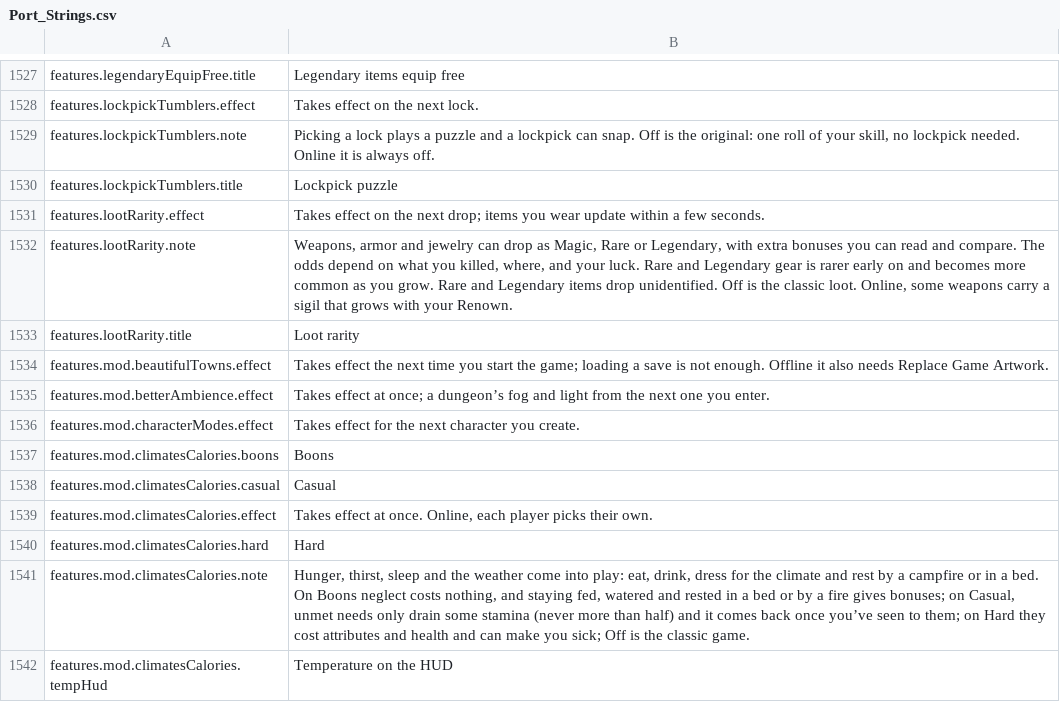
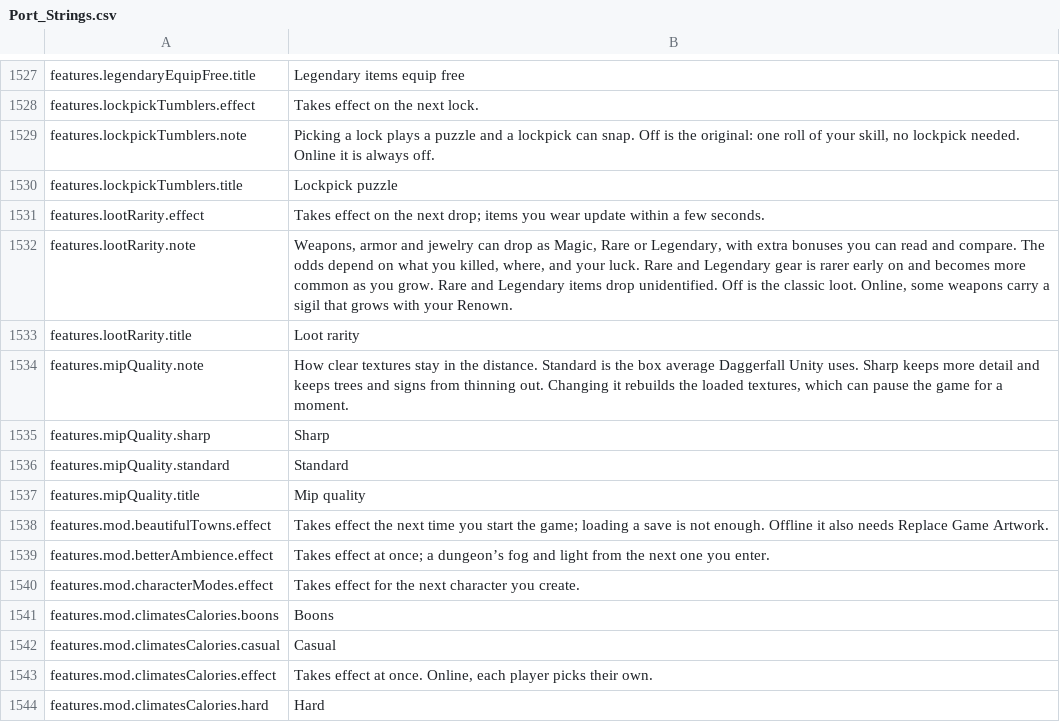
Before and after one commit to travddm/daggerfall-js-source, a CSV file: locales/en/Port_Strings.csv, drawn as a sheet; only a part is shown, gaps mark what is left out; the shorter side is filled out with more unchanged rows; the diff names each change by its address in the sheet, - before the commit and + after, or states it on an @@ line.

Commit message:
Sharper world mip chains built on the CPU, behind a Mip quality row

```diff
--- a/locales/en/Port_Strings.csv
+++ b/locales/en/Port_Strings.csv
+row 1534: features.mipQuality.note | How clear textures stay in the distance. Standard is the box average Daggerfall Unity uses. Sharp keeps more detail and keeps trees and signs from thinning out. Changing it rebuilds the loaded textures, which can pause the game for a moment.
+row 1535: features.mipQuality.sharp | Sharp
+row 1536: features.mipQuality.standard | Standard
+row 1537: features.mipQuality.title | Mip quality
```
Also changed, not shown: 18 other files.
